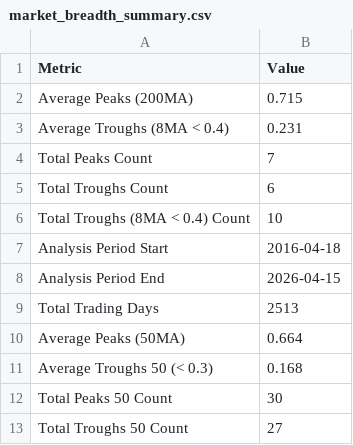
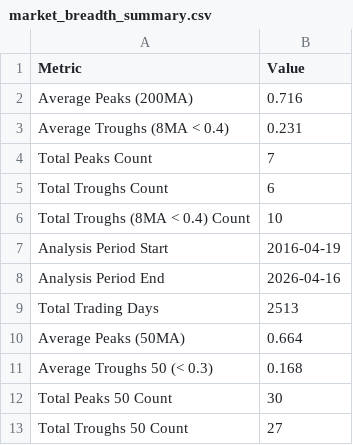
Before and after one commit to YONGJINSONG/market, a CSV file: data/breadth/market_breadth_summary.csv, drawn as a sheet.

```diff
--- a/data/breadth/market_breadth_summary.csv
+++ b/data/breadth/market_breadth_summary.csv
@@ -1,3 +1,3 @@
 Metric,Value
-Average Peaks (200MA),0.715
+Average Peaks (200MA),0.716
 Average Troughs (8MA < 0.4),0.231
@@ -6,4 +6,4 @@ Total Troughs Count,6
 Total Troughs (8MA < 0.4) Count,10
-Analysis Period Start,2016-04-18
-Analysis Period End,2026-04-15
+Analysis Period Start,2016-04-19
+Analysis Period End,2026-04-16
 Total Trading Days,2513
```
Also changed, not shown: data/breadth/market_breadth_data.csv, 6 other files.
